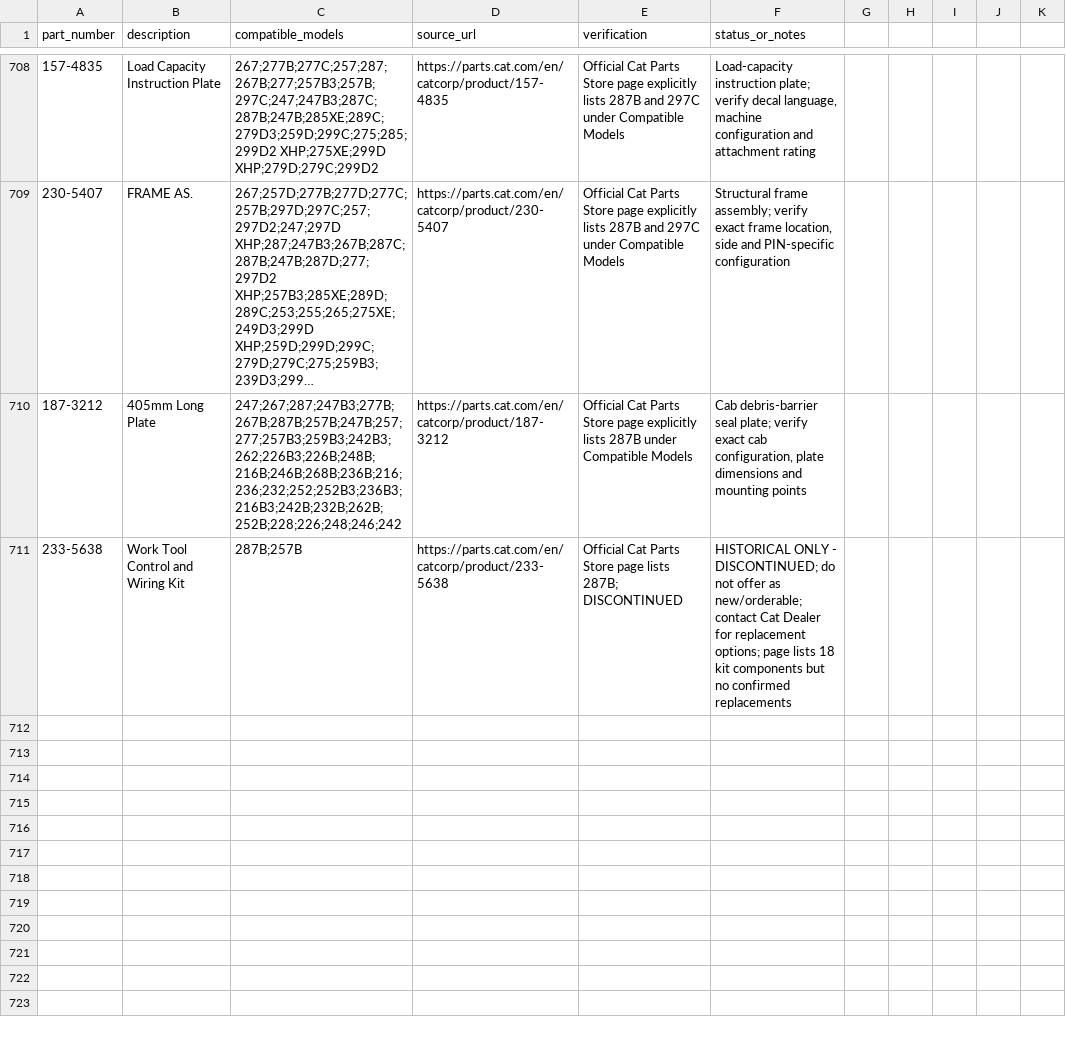
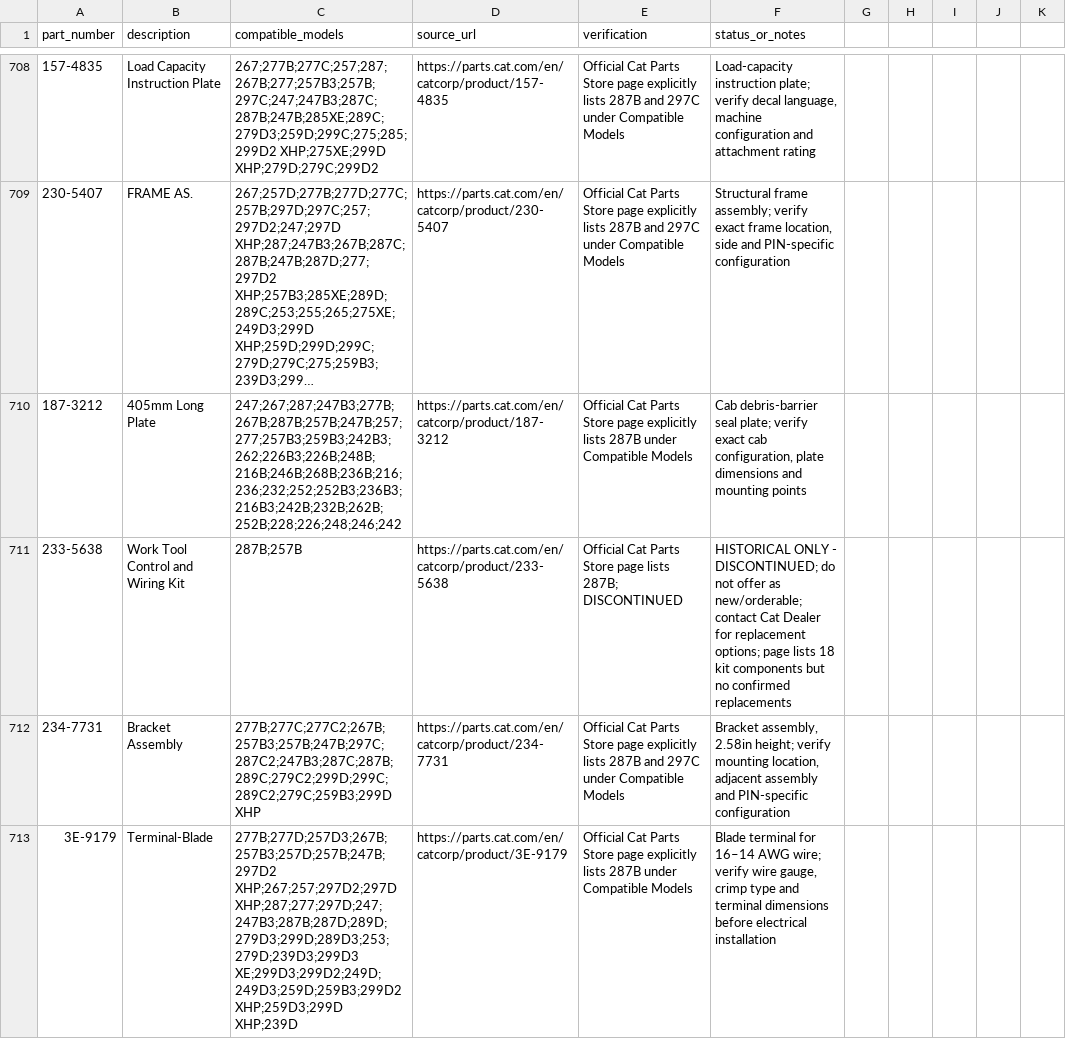
Before and after one commit to saeed860/Amoot-Machine, a CSV file: data/cat-287b-official-parts-verification-2026-11-25.csv, drawn as a sheet; only a part is shown, gaps mark what is left out; long unchanged cells end in …; the diff names each change by its address in the sheet, - before the commit and + after, or states it on an @@ line.

Commit message:
Complete Cat official extraction batch 72 (1/3)

```diff
--- a/data/cat-287b-official-parts-verification-2026-11-25.csv
+++ b/data/cat-287b-official-parts-verification-2026-11-25.csv
+row 712: 234-7731 | Bracket Assembly | 277B;277C;277C2;267B;257B3;257B;247B;297C;287C2;247B3;287C;287B;289C;279C2;299D;299C;289C2;279C;259B3;299D XHP | https://parts.cat.com/en/catcorp/product/234-7731 | Official Cat Parts Store page explicitly lists 287B and 297C under Compatible Models | Bracket assembly, 2.58in height; verify mounting location, adjacent assembly and PIN-specific configuration
+row 713: 3E-9179 | Terminal-Blade | 277B;277D;257D3;267B;257B3;257D;257B;247B;297D2 XHP;267;257;297D2;297D XHP;287;277;297D;247;247B3;287B;287D;289D;279D3;299D;289D3;253;279D;239D3;299D3 XE;299D3;299D2;249D;249D3;259D;259B3;299D2 XHP;259D3;299D XHP;239D | https://parts.cat.com/en/catcorp/product/3E-9179 | Official Cat Parts Store page explicitly lists 287B under Compatible Models | Blade terminal for 16–14 AWG wire; verify wire gauge, crimp type and terminal dimensions before electrical installation
```
